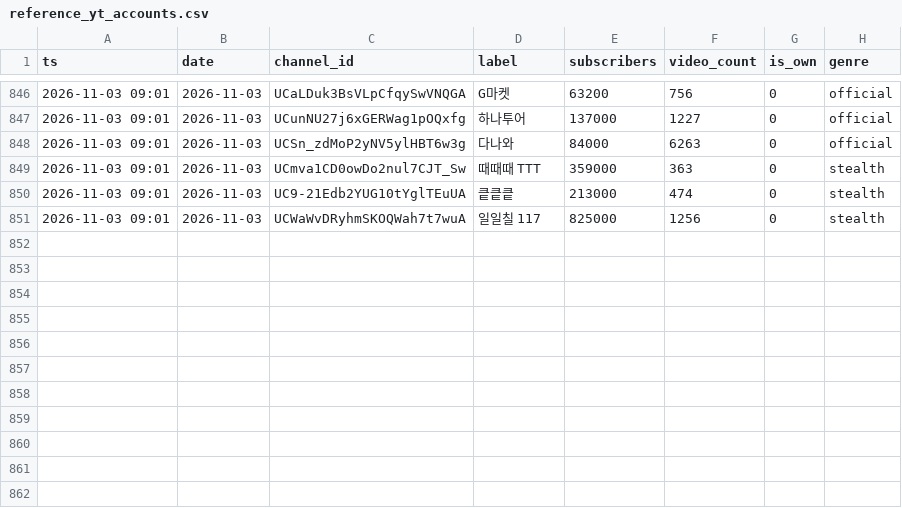
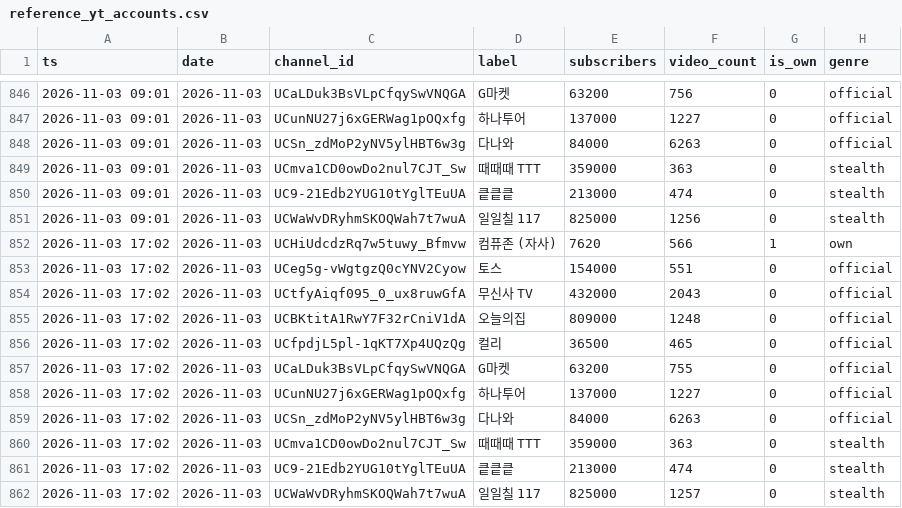
Before and after one commit to ljwa1414-sys/channel-dashboard, a CSV file: data/reference_yt_accounts.csv, drawn as a sheet; only a part is shown, gaps mark what is left out.

Commit message:
data update 2026-11-03 17:02:40.79

```diff
--- a/data/reference_yt_accounts.csv
+++ b/data/reference_yt_accounts.csv
@@ -851 +851,12 @@ ts,date,channel_id,label,subscribers,video_count,is_own,genre
 2026-11-03 09:01,2026-11-03,UCWaWvDRyhmSKOQWah7t7wuA,일일칠 117,825000,1256,0,stealth
+2026-11-03 17:02,2026-11-03,UCHiUdcdzRq7w5tuwy_Bfmvw,컴퓨존 (자사),7620,566,1,own
+2026-11-03 17:02,2026-11-03,UCeg5g-vWgtgzQ0cYNV2Cyow,토스,154000,551,0,official
+2026-11-03 17:02,2026-11-03,UCtfyAiqf095_0_ux8ruwGfA,무신사 TV,432000,2043,0,official
+2026-11-03 17:02,2026-11-03,UCBKtitA1RwY7F32rCniV1dA,오늘의집,809000,1248,0,official
+2026-11-03 17:02,2026-11-03,UCfpdjL5pl-1qKT7Xp4UQzQg,컬리,36500,465,0,official
+2026-11-03 17:02,2026-11-03,UCaLDuk3BsVLpCfqySwVNQGA,G마켓,63200,755,0,official
+2026-11-03 17:02,2026-11-03,UCunNU27j6xGERWag1pOQxfg,하나투어,137000,1227,0,official
+2026-11-03 17:02,2026-11-03,UCSn_zdMoP2yNV5ylHBT6w3g,다나와,84000,6263,0,official
+2026-11-03 17:02,2026-11-03,UCmva1CD0owDo2nul7CJT_Sw,때때때 TTT,359000,363,0,stealth
+2026-11-03 17:02,2026-11-03,UC9-21Edb2YUG10tYglTEuUA,킅킅킅,213000,474,0,stealth
+2026-11-03 17:02,2026-11-03,UCWaWvDRyhmSKOQWah7t7wuA,일일칠 117,825000,1257,0,stealth
```
Also changed, not shown: data/content.csv, data/daily.csv, 5 other files.
